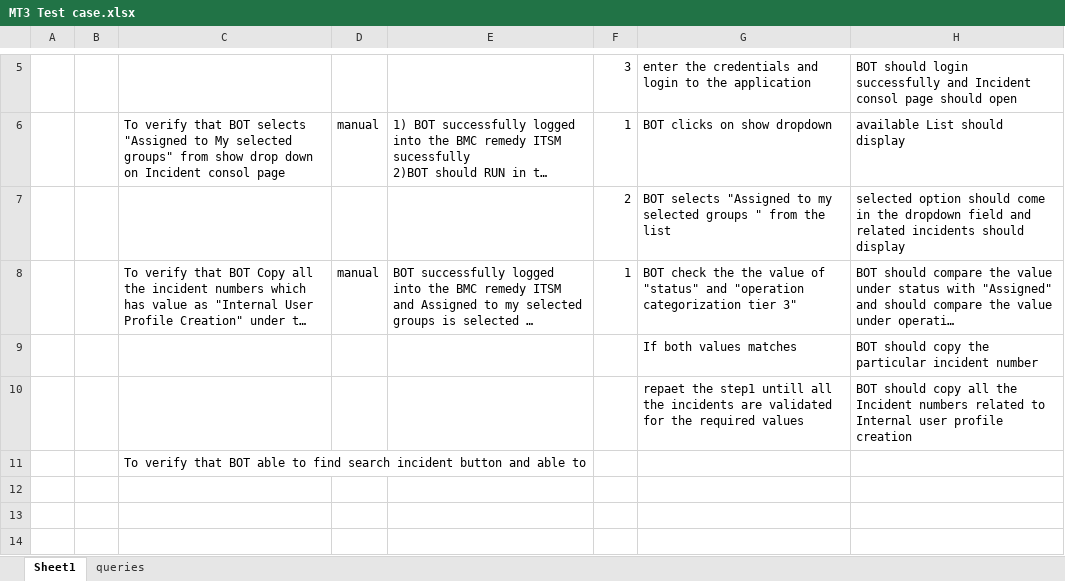
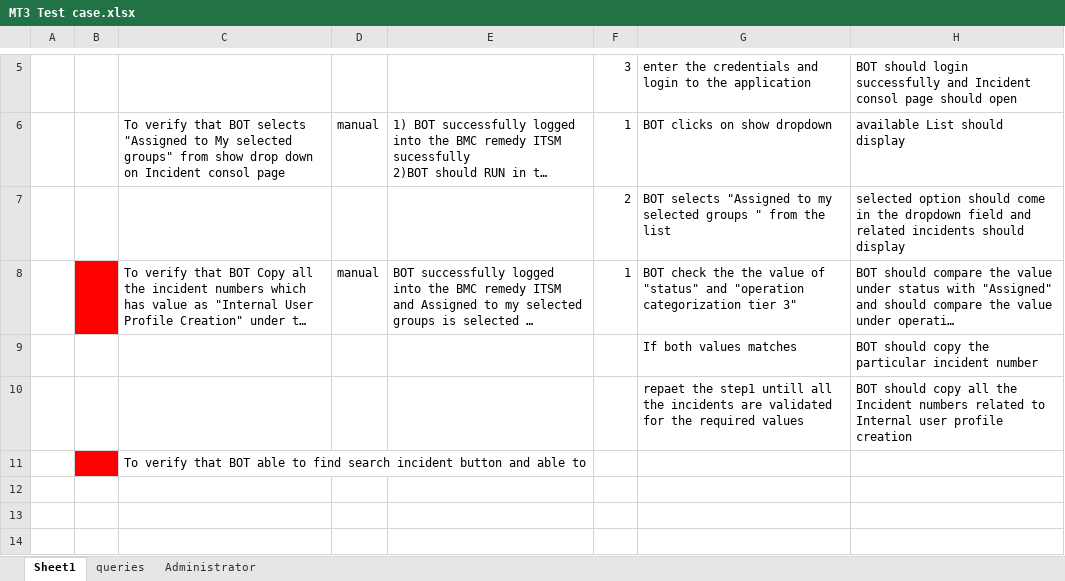
Before and after one commit to geeksg/ranganath, an Excel workbook: MT3 Test case.xlsx, sheet Sheet1, drawn as a sheet; only a part is shown, gaps mark what is left out; long unchanged cells end in …; values as stored, in another font and other column widths than the file's, no borders; the diff covers the shown part only; the diff names each change by its address in the sheet, - before the commit and + after, or states it on an @@ line.

```diff
--- a/MT3 Test case.xlsx (sheet Sheet1)
+++ b/MT3 Test case.xlsx (sheet Sheet1)
+sheet tab: Administrator
-B8 fill: none
+B8 fill: #FF0000
-B11 fill: none
+B11 fill: #FF0000
```
Also changed, not shown: 24 added rows, 1 edited cell and cell formats elsewhere in this sheet, sheet queries.
